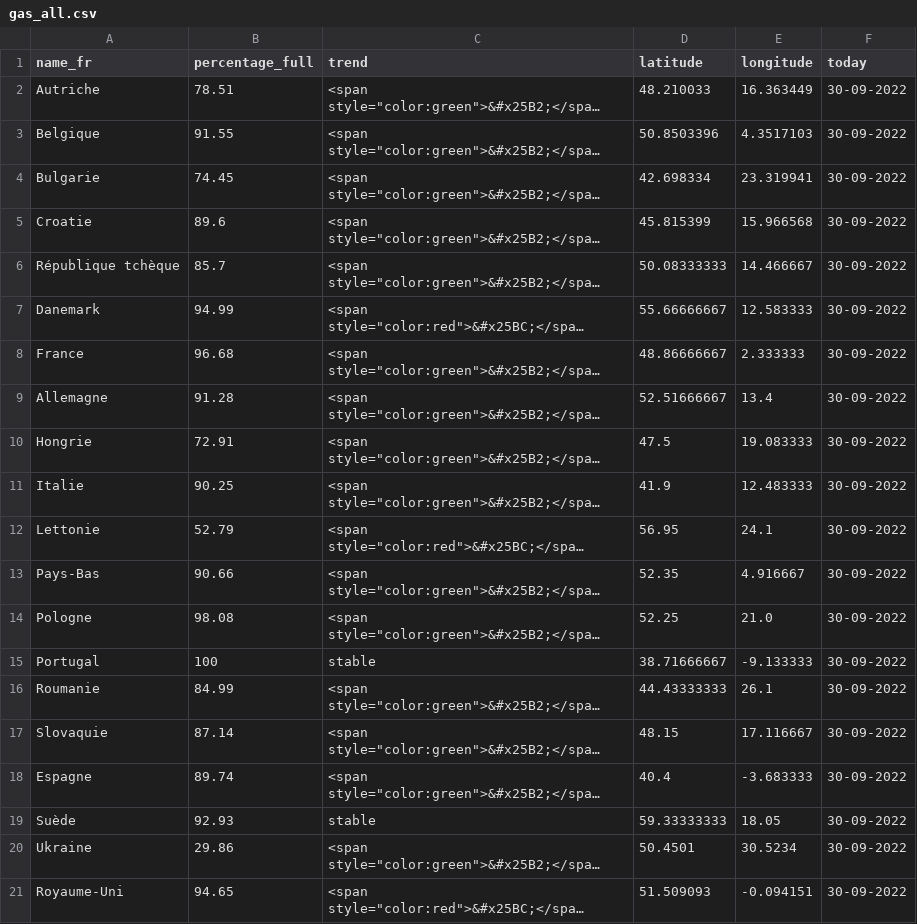
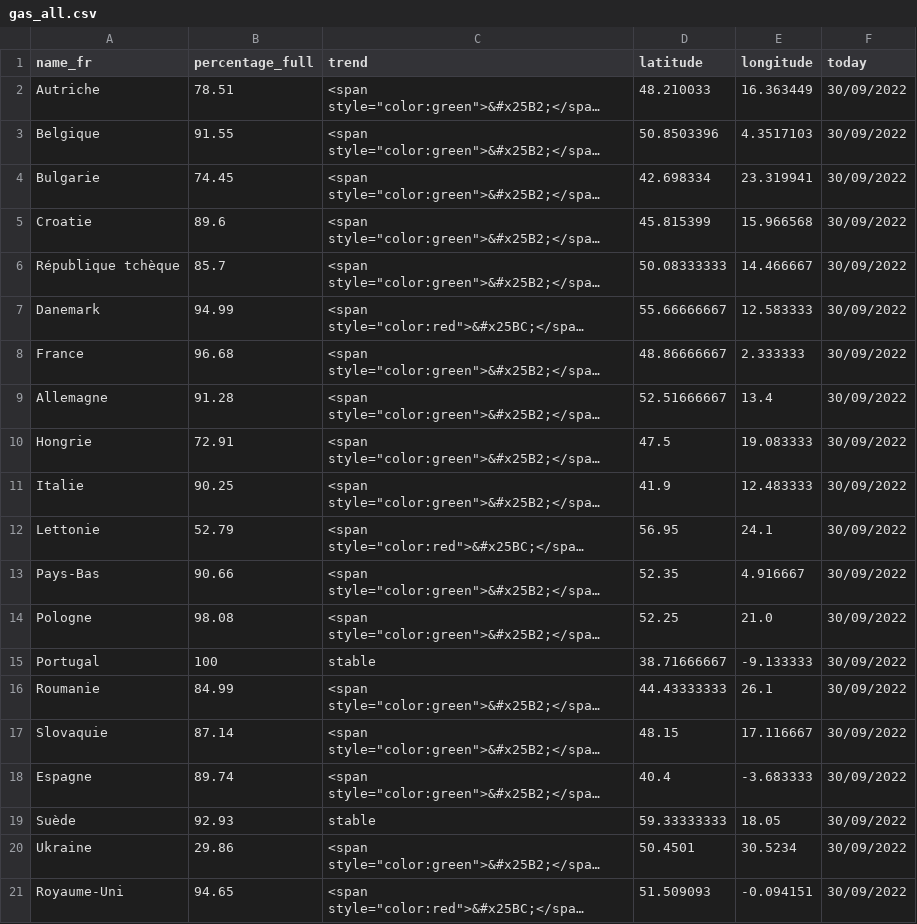
Before and after one commit to amcaw/gas_europe, a CSV file: gas_all.csv, drawn as a sheet; long unchanged cells end in …; the diff names each change by its address in the sheet, - before the commit and + after, or states it on an @@ line.

```diff
--- a/gas_all.csv
+++ b/gas_all.csv
-F2:F21 (today): 30-09-2022
+F2:F21 (today): 30/09/2022
```
